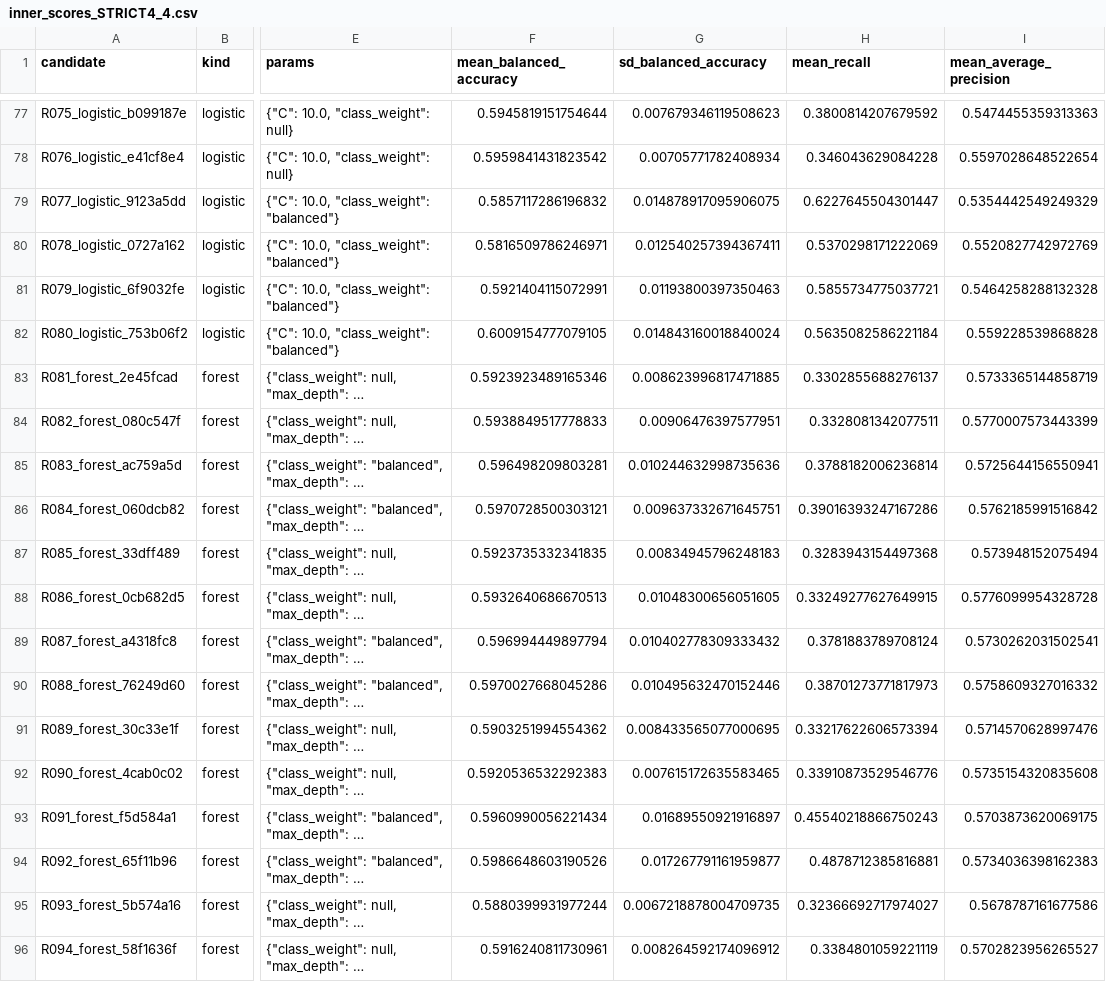
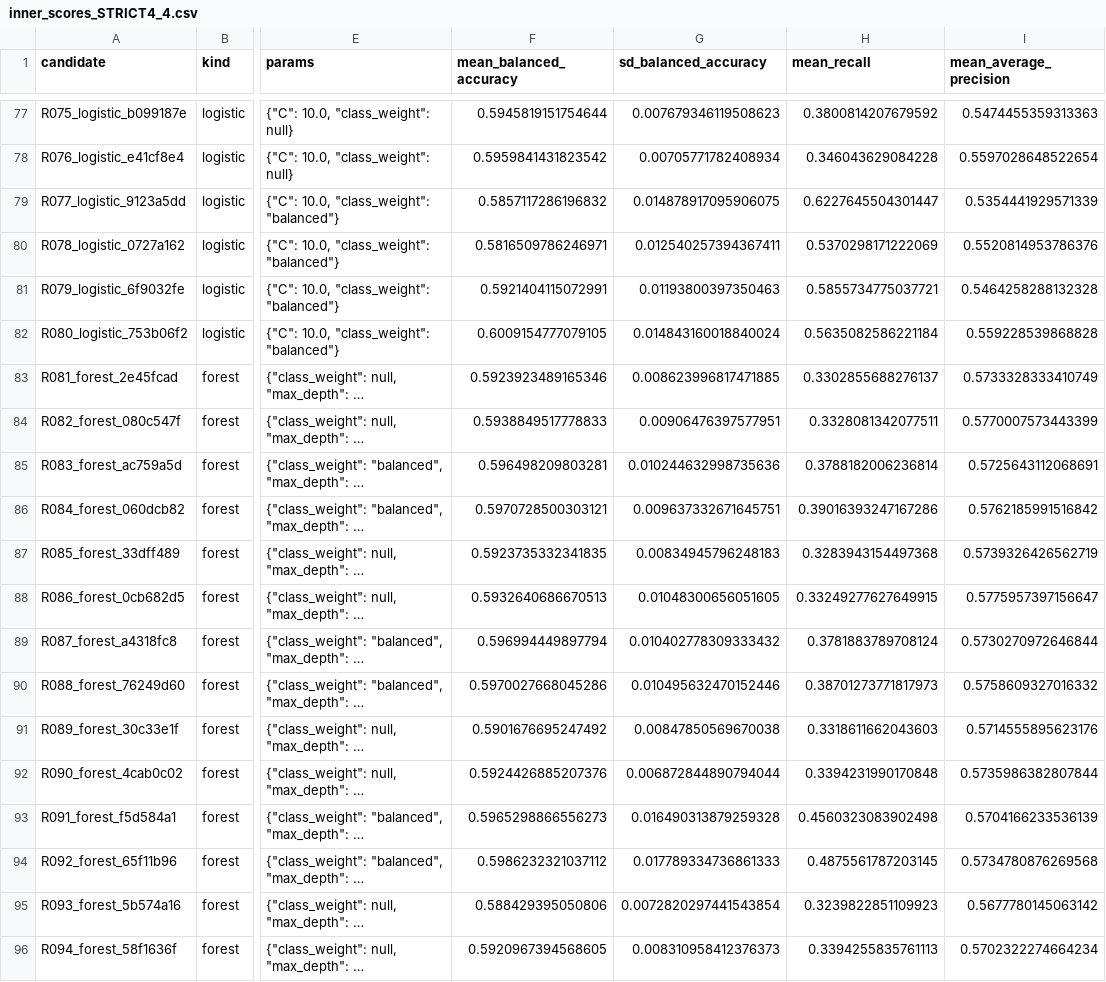
Before and after one commit to pedroafm06/Data-Mining, a CSV file: resultados/a2/auditoria_2026_11_07/inner_scores_STRICT4_4.csv, drawn as a sheet; only a part is shown, gaps mark what is left out; long unchanged cells end in …; the diff covers the shown part only; the diff names each change by its address in the sheet, - before the commit and + after, or states it on an @@ line.

```diff
--- a/resultados/a2/auditoria_2026_11_07/inner_scores_STRICT4_4.csv
+++ b/resultados/a2/auditoria_2026_11_07/inner_scores_STRICT4_4.csv
-I79 (mean_average_precision): 0.5354442549249329
+I79 (mean_average_precision): 0.5354441929571339
-I80 (mean_average_precision): 0.5520827742972769
+I80 (mean_average_precision): 0.5520814953786376
-I83 (mean_average_precision): 0.5733365144858719
+I83 (mean_average_precision): 0.5733328333410749
-I85 (mean_average_precision): 0.5725644156550941
+I85 (mean_average_precision): 0.5725643112068691
-I87 (mean_average_precision): 0.573948152075494
+I87 (mean_average_precision): 0.5739326426562719
-I88 (mean_average_precision): 0.5776099954328728
+I88 (mean_average_precision): 0.5775957397156647
-I89 (mean_average_precision): 0.5730262031502541
+I89 (mean_average_precision): 0.5730270972646844
-F91 (mean_balanced_accuracy): 0.5903251994554362
+F91 (mean_balanced_accuracy): 0.5901676695247492
-G91 (sd_balanced_accuracy): 0.008433565077000695
+G91 (sd_balanced_accuracy): 0.00847850569670038
-H91 (mean_recall): 0.33217622606573394
+H91 (mean_recall): 0.3318611662043603
-I91 (mean_average_precision): 0.5714570628997476
+I91 (mean_average_precision): 0.5714555895623176
-F92 (mean_balanced_accuracy): 0.5920536532292383
+F92 (mean_balanced_accuracy): 0.5924426885207376
-G92 (sd_balanced_accuracy): 0.007615172635583465
+G92 (sd_balanced_accuracy): 0.006872844890794044
-H92 (mean_recall): 0.33910873529546776
+H92 (mean_recall): 0.3394231990170848
-I92 (mean_average_precision): 0.5735154320835608
+I92 (mean_average_precision): 0.5735986382807844
-F93 (mean_balanced_accuracy): 0.5960990056221434
+F93 (mean_balanced_accuracy): 0.5965298866556273
-G93 (sd_balanced_accuracy): 0.01689550921916897
+G93 (sd_balanced_accuracy): 0.016490313879259328
-H93 (mean_recall): 0.45540218866750243
+H93 (mean_recall): 0.4560323083902498
-I93 (mean_average_precision): 0.5703873620069175
+I93 (mean_average_precision): 0.5704166233536139
-F94 (mean_balanced_accuracy): 0.5986648603190526
+F94 (mean_balanced_accuracy): 0.5986232321037112
-G94 (sd_balanced_accuracy): 0.017267791161959877
+G94 (sd_balanced_accuracy): 0.017789334736861333
-H94 (mean_recall): 0.4878712385816881
+H94 (mean_recall): 0.4875561787203145
-I94 (mean_average_precision): 0.5734036398162383
+I94 (mean_average_precision): 0.5734780876269568
-F95 (mean_balanced_accuracy): 0.5880399931977244
+F95 (mean_balanced_accuracy): 0.588429395050806
-G95 (sd_balanced_accuracy): 0.0067218878004709735
+G95 (sd_balanced_accuracy): 0.0072820297441543854
-H95 (mean_recall): 0.32366692717974027
+H95 (mean_recall): 0.3239822851109923
-I95 (mean_average_precision): 0.5678787161677586
+I95 (mean_average_precision): 0.5677780145063142
-F96 (mean_balanced_accuracy): 0.5916240811730961
+F96 (mean_balanced_accuracy): 0.5920967394568605
-G96 (sd_balanced_accuracy): 0.008264592174096912
+G96 (sd_balanced_accuracy): 0.008310958412376373
-H96 (mean_recall): 0.3384801059221119
+H96 (mean_recall): 0.3394255835761113
-I96 (mean_average_precision): 0.5702823956265527
+I96 (mean_average_precision): 0.5702322274664234
```
Also changed, not shown: 48 edited cells elsewhere in this file, resultados/a2/auditoria_2026_11_07/collection_process_controls.csv, resultados/a2/auditoria_2026_11_07/family_nested_metrics.csv, 48 other files.
